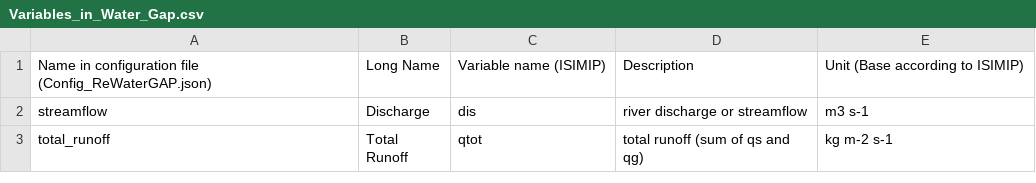
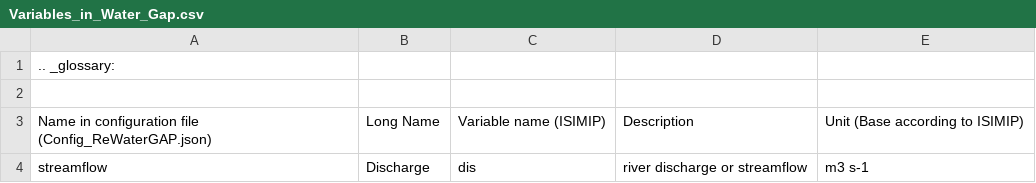
Before and after one commit to HydrologyFrankfurt/ReWaterGAP, a CSV file: docs/Glossary/Variables_in_Water_Gap.csv, drawn as a sheet; only a part is shown; the shorter side is filled out with more unchanged rows; the diff names each change by its address in the sheet, - before the commit and + after, or states it on an @@ line.

Commit message:
Update Variables_in_Water_Gap.csv

```diff
--- a/docs/Glossary/Variables_in_Water_Gap.csv
+++ b/docs/Glossary/Variables_in_Water_Gap.csv
+row 1: .. _glossary:
+row 2: (empty)
```
